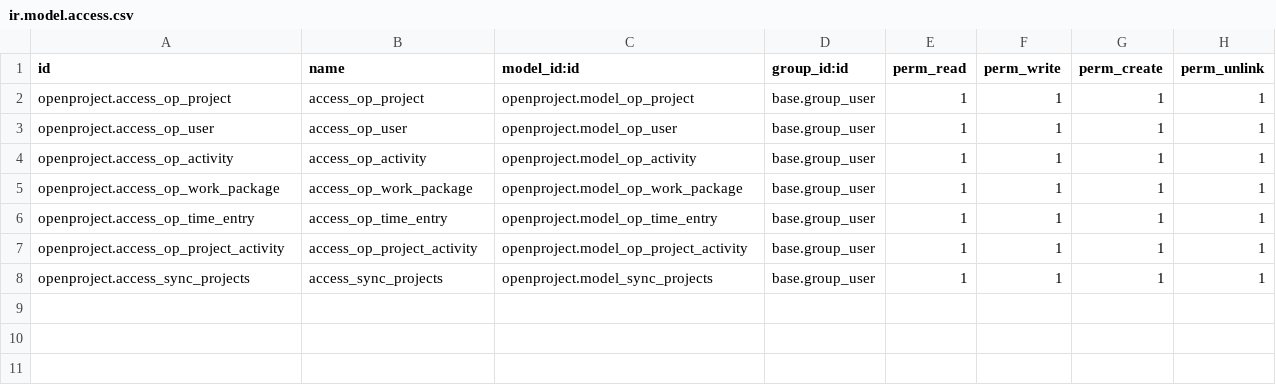
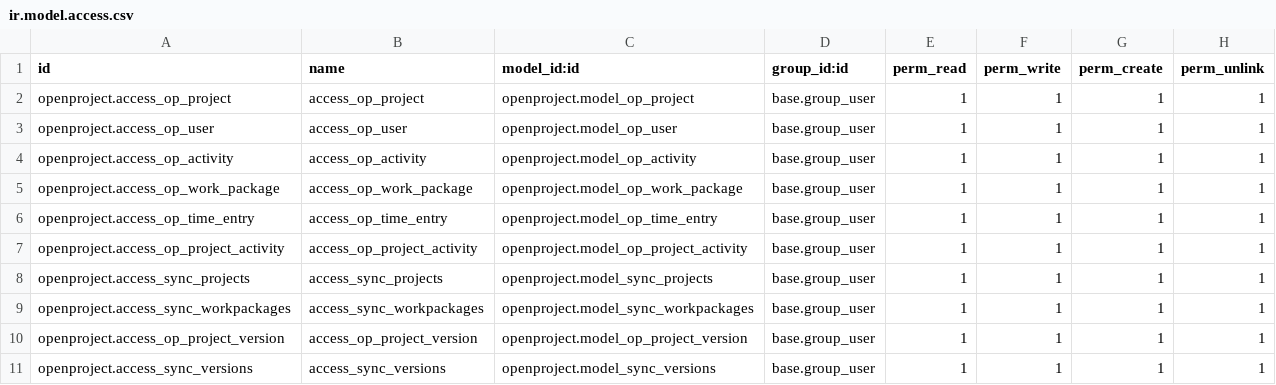
Before and after one commit to Fate78/odoo_op, a CSV file: security/ir.model.access.csv, drawn as a sheet.

Commit message:
sync_projects, sync_versions

```diff
--- a/security/ir.model.access.csv
+++ b/security/ir.model.access.csv
@@ -8 +8,4 @@ openproject.access_op_project_activity,access_op_project_activity,openproject.mo
 openproject.access_sync_projects,access_sync_projects,openproject.model_sync_projects,base.group_user,1,1,1,1
+openproject.access_sync_workpackages,access_sync_workpackages,openproject.model_sync_workpackages,base.group_user,1,1,1,1
+openproject.access_op_project_version,access_op_project_version,openproject.model_op_project_version,base.group_user,1,1,1,1
+openproject.access_sync_versions,access_sync_versions,openproject.model_sync_versions,base.group_user,1,1,1,1
```
Also changed, not shown: 9 other files.
